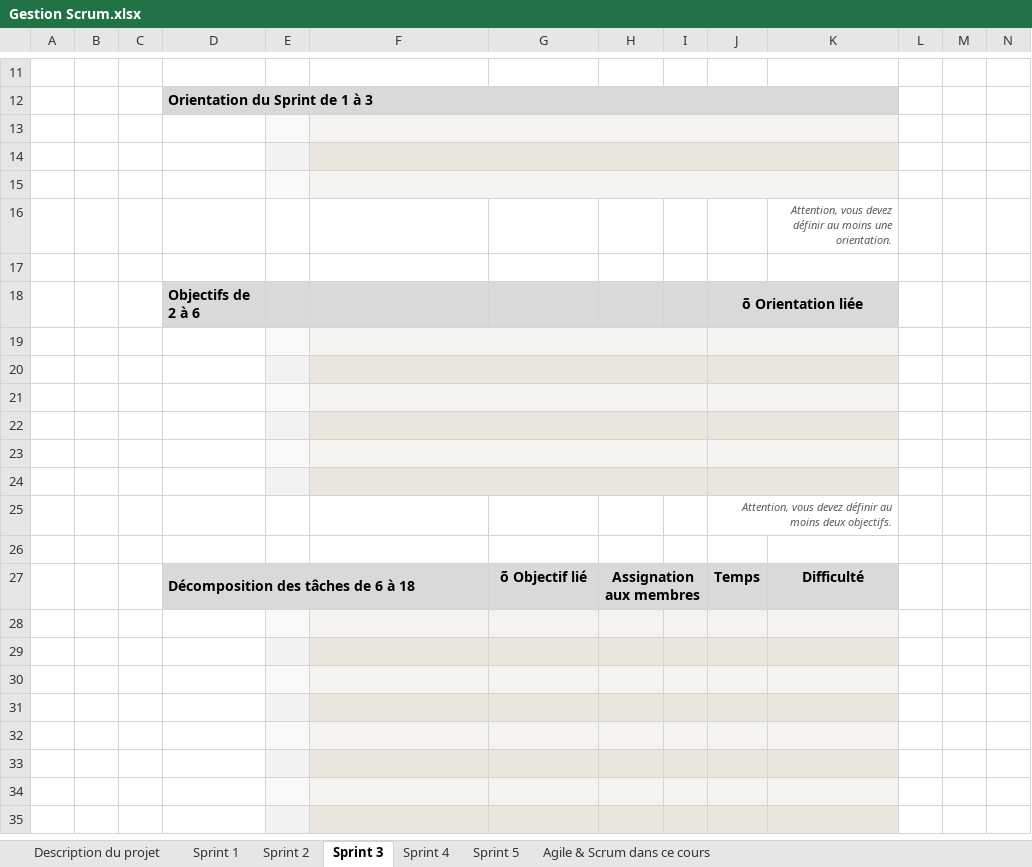
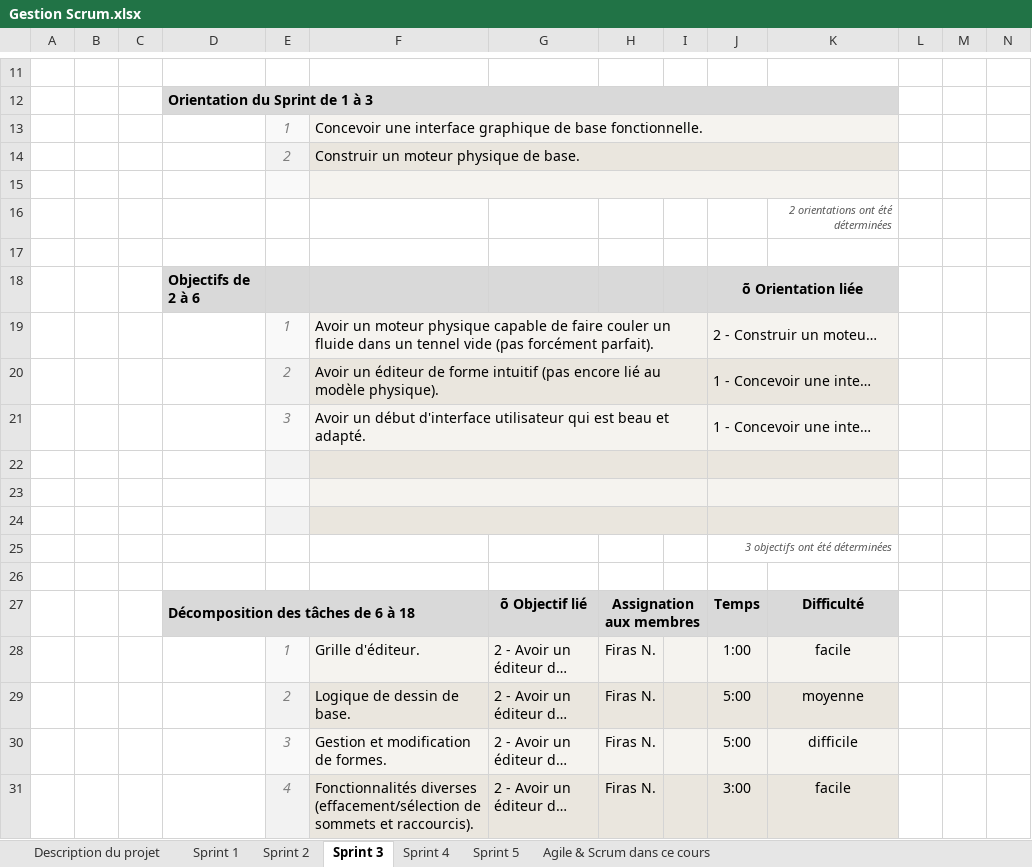
Before and after one commit to Firas-Ngazou/AeroFlow, an Excel workbook: docs/extrants/gestion/scrums/Gestion Scrum.xlsx, sheet Sprint 3, drawn as a sheet; only a part is shown, gaps mark what is left out; the shorter side is filled out with more unchanged rows; values as stored, in another font and other column widths than the file's, no borders; charts and pictures and conditional formats not drawn; removed rows and columns are numbered as before the commit, all else as after; the diff covers the shown part only; the diff names each change by its address in the sheet, - before the commit and + after, or states it on an @@ line.

Commit message:
Scrum

```diff
--- a/docs/extrants/gestion/scrums/Gestion Scrum.xlsx (sheet Sprint 3)
+++ b/docs/extrants/gestion/scrums/Gestion Scrum.xlsx (sheet Sprint 3)
+row 13:  |  |  |  | 1 | Concevoir une interface graphique de base fonctionnelle.
+row 14:  |  |  |  | 2 | Construir un moteur physique de base.
+row 15: (empty)
+row 16:  |  |  |  |  |  |  |  |  |  | 2 orientations ont été déterminées
+row 17: (empty)
+row 19:  |  |  |  | 1 | Avoir un moteur physique capable de faire couler un fluide dans un tennel vide (pas forcément parfait). |  |  |  | 2 - Construir un moteu…
+row 20:  |  |  |  | 2 | Avoir un éditeur de forme intuitif (pas encore lié au modèle physique). |  |  |  | 1 - Concevoir une inte…
+row 21:  |  |  |  | 3 | Avoir un début d'interface utilisateur qui est beau et adapté. |  |  |  | 1 - Concevoir une inte…
-F13:K13 merged
+F22:I22 merged
+J22:K22 merged
-F14:K14 merged
+F23:I23 merged
+J23:K23 merged
-F15:K15 merged
+F24:I24 merged
+J24:K24 merged
-row 16:  |  |  |  |  |  |  |  |  |  | Attention, vous devez définir au moins une orientation.
-row 17: (empty)
-row 19: (empty)
-row 20: (empty)
-row 21: (empty)
-row 22: (empty)
-row 23: (empty)
-row 24: (empty)
-J25: Attention, vous devez définir au moins deux objectifs.
+J25: 3 objectifs ont été déterminées
+row 28:  |  |  |  | 1 | Grille d'éditeur. | 2 - Avoir un éditeur d… | Firas N. |  | 1:00 | facile
+row 29:  |  |  |  | 2 | Logique de dessin de base. | 2 - Avoir un éditeur d… | Firas N. |  | 5:00 | moyenne
+row 30:  |  |  |  | 3 | Gestion et modification de formes. | 2 - Avoir un éditeur d… | Firas N. |  | 5:00 | difficile
+row 31:  |  |  |  | 4 | Fonctionnalités diverses (effacement/sélection de sommets et raccourcis). | 2 - Avoir un éditeur d… | Firas N. |  | 3:00 | facile
```
Also changed, not shown: 8 added rows, 12 removed rows and 106 edited cells elsewhere in this sheet, formulas that keep their value, hidden cells.
